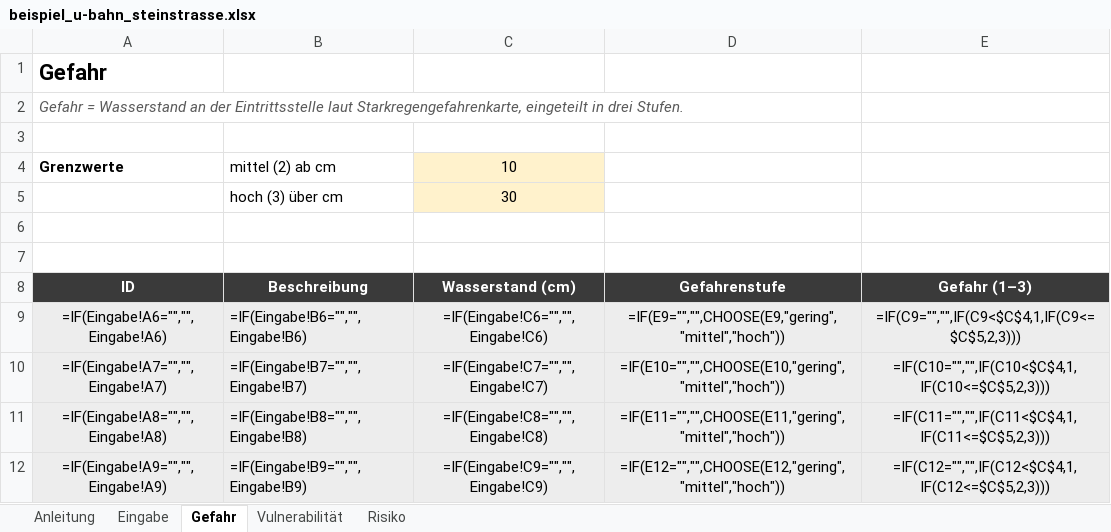
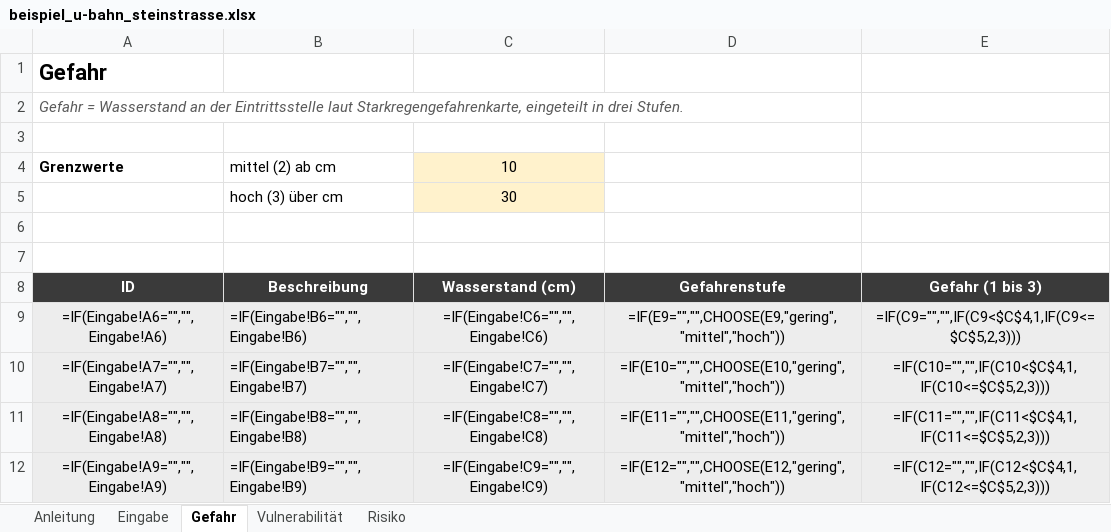
Before and after one commit to 2708Tom/Starkregen-Vor-Ort-Risikoanalyse, an Excel workbook: beispiel/beispiel_u-bahn_steinstrasse.xlsx, sheet Gefahr, drawn as a sheet; only a part is shown; values as stored, in another font and other column widths than the file's, no borders; formulas without a stored value are shown as written; conditional formats not drawn; the diff names each change by its address in the sheet, - before the commit and + after, or states it on an @@ line.

```diff
--- a/beispiel/beispiel_u-bahn_steinstrasse.xlsx (sheet Gefahr)
+++ b/beispiel/beispiel_u-bahn_steinstrasse.xlsx (sheet Gefahr)
-E8: Gefahr (1–3)
+E8: Gefahr (1 bis 3)
```
Also changed, not shown: sheet Risiko, sheet Anleitung, sheet Vulnerabilität, werkzeug/starkregen_vor_ort.xlsx, 2 other files.
